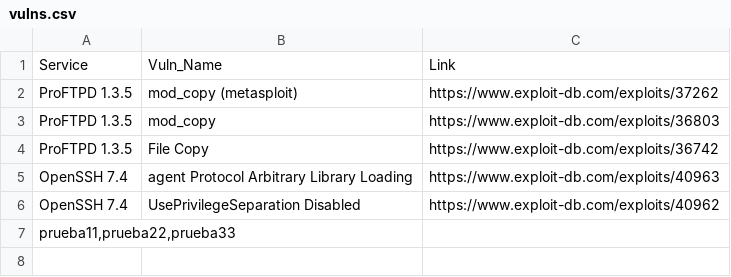
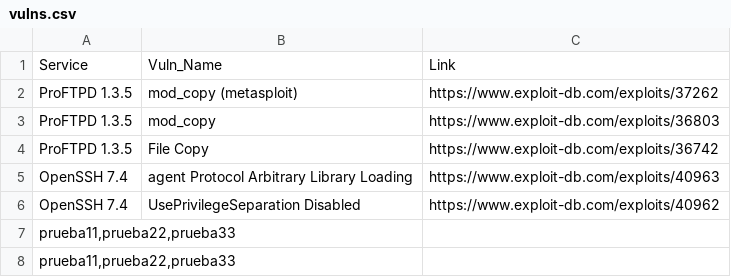
Before and after one commit to Rival420/VulnDB, a CSV file: vulns.csv, drawn as a sheet; the diff names each change by its address in the sheet, - before the commit and + after, or states it on an @@ line.

Commit message:
Added new vuln: 30032020_121719

```diff
--- a/vulns.csv
+++ b/vulns.csv
+row 8: prueba11,prueba22,prueba33
```
